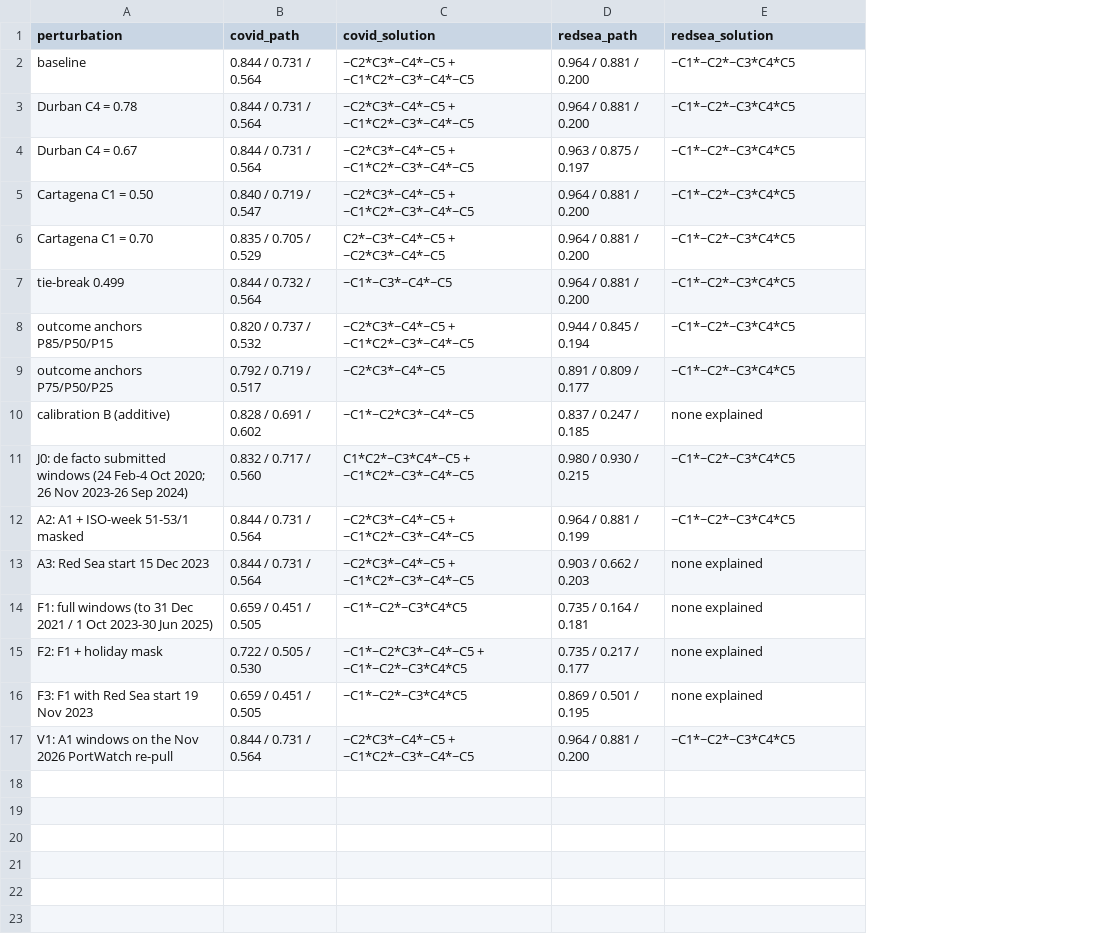
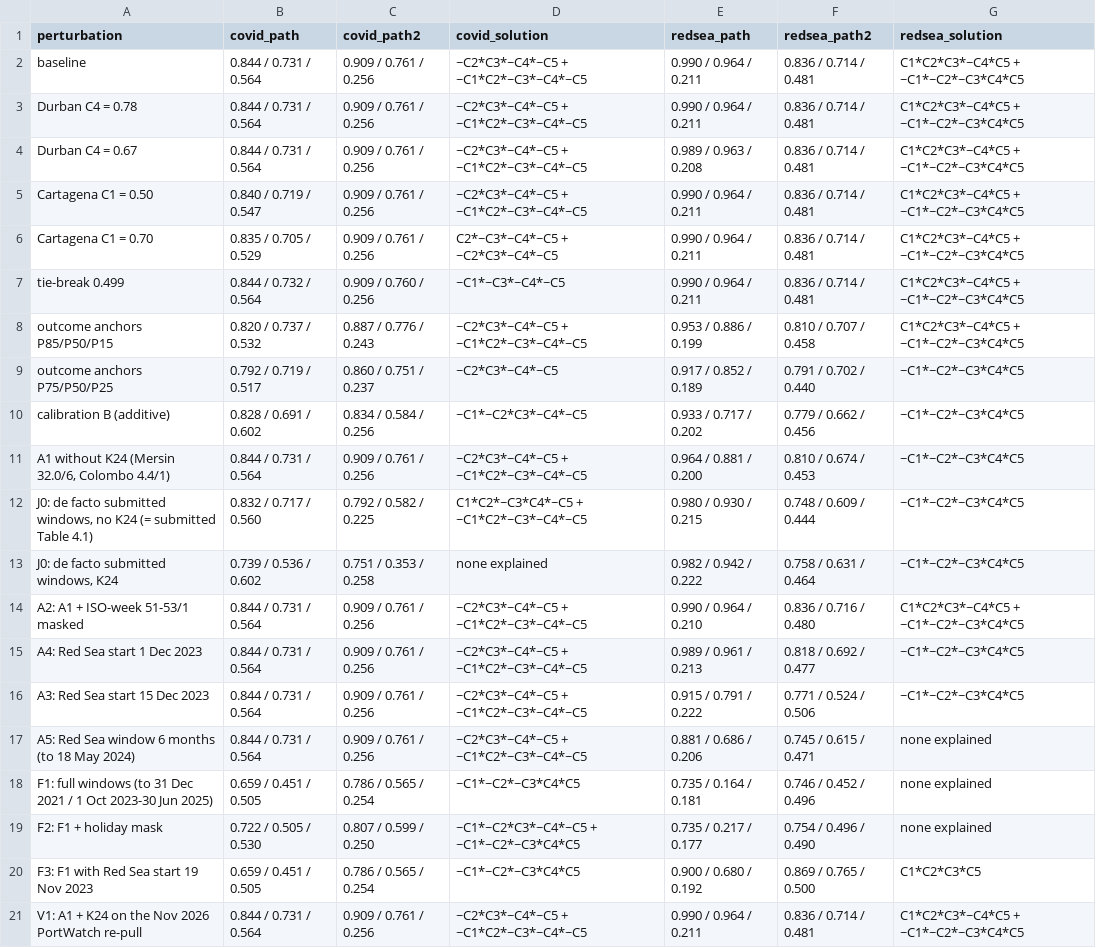
Before and after one commit to tbattal1/art41-repo, a CSV file: results/robustness_table.csv, drawn as a sheet; addresses are those after the commit; the diff names each change by its address in the sheet, - before the commit and + after, or states it on an @@ line.

```diff
--- a/results/robustness_table.csv
+++ b/results/robustness_table.csv
+column C (covid_path2), rows 2-10: 0.909 / 0.761 / 0.256 | 0.909 / 0.761 / 0.256 | 0.909 / 0.761 / 0.256 | 0.909 / 0.761 / 0.256 | 0.909 / 0.761 / 0.256 | 0.909 / 0.760 / 0.256 | 0.887 / 0.776 / 0.243 | 0.860 / 0.751 / 0.237 | 0.834 / 0.584 / 0.256; row 12: 0.792 / 0.582 / 0.225; row 14: 0.909 / 0.761 / 0.256; row 16: 0.909 / 0.761 / 0.256; rows 18-21: 0.786 / 0.565 / 0.254 | 0.807 / 0.599 / 0.250 | 0.786 / 0.565 / 0.254 | 0.909 / 0.761 / 0.256
+column F (redsea_path2), rows 2-10: 0.836 / 0.714 / 0.481 | 0.836 / 0.714 / 0.481 | 0.836 / 0.714 / 0.481 | 0.836 / 0.714 / 0.481 | 0.836 / 0.714 / 0.481 | 0.836 / 0.714 / 0.481 | 0.810 / 0.707 / 0.458 | 0.791 / 0.702 / 0.440 | 0.779 / 0.662 / 0.456; row 12: 0.748 / 0.609 / 0.444; row 14: 0.836 / 0.716 / 0.480; row 16: 0.771 / 0.524 / 0.506; rows 18-21: 0.746 / 0.452 / 0.496 | 0.754 / 0.496 / 0.490 | 0.869 / 0.765 / 0.500 | 0.836 / 0.714 / 0.481
-E2:E3 (redsea_path): 0.964 / 0.881 / 0.200
+E2:E3 (redsea_path): 0.990 / 0.964 / 0.211
-G2:G8 (redsea_solution): ~C1*~C2*~C3*C4*C5
+G2:G8 (redsea_solution): C1*C2*C3*~C4*C5 + ~C1*~C2*~C3*C4*C5
-E4 (redsea_path): 0.963 / 0.875 / 0.197
+E4 (redsea_path): 0.989 / 0.963 / 0.208
-E5:E7 (redsea_path): 0.964 / 0.881 / 0.200
+E5:E7 (redsea_path): 0.990 / 0.964 / 0.211
-E8 (redsea_path): 0.944 / 0.845 / 0.194
+E8 (redsea_path): 0.953 / 0.886 / 0.199
-E9 (redsea_path): 0.891 / 0.809 / 0.177
+E9 (redsea_path): 0.917 / 0.852 / 0.189
-E10 (redsea_path): 0.837 / 0.247 / 0.185
+E10 (redsea_path): 0.933 / 0.717 / 0.202
-G10 (redsea_solution): none explained
+G10 (redsea_solution): ~C1*~C2*~C3*C4*C5
+row 11: A1 without K24 (Mersin 32.0/6, Colombo 4.4/1) | 0.844 / 0.731 / 0.564 | 0.909 / 0.761 / 0.256 | ~C2*C3*~C4*~C5 + ~C1*C2*~C3*~C4*~C5 | 0.964 / 0.881 / 0.200 | 0.810 / 0.674 / 0.453 | ~C1*~C2*~C3*C4*C5
-A12 (perturbation): …facto submitted windows (24 Feb-4 Oct 2020; 26 Nov 2023-26 Sep 2024)
+A12 (perturbation): …facto submitted windows, no K24 (= submitted Table 4.1)
+row 13: J0: de facto submitted windows, K24 | 0.739 / 0.536 / 0.602 | 0.751 / 0.353 / 0.258 | none explained | 0.982 / 0.942 / 0.222 | 0.758 / 0.631 / 0.464 | ~C1*~C2*~C3*C4*C5
-E14 (redsea_path): 0.964 / 0.881 / 0.199
+E14 (redsea_path): 0.990 / 0.964 / 0.210
-G14 (redsea_solution): ~C1*~C2*~C3*C4*C5
+G14 (redsea_solution): C1*C2*C3*~C4*C5 + ~C1*~C2*~C3*C4*C5
+row 15: A4: Red Sea start 1 Dec 2023 | 0.844 / 0.731 / 0.564 | 0.909 / 0.761 / 0.256 | ~C2*C3*~C4*~C5 + ~C1*C2*~C3*~C4*~C5 | 0.989 / 0.961 / 0.213 | 0.818 / 0.692 / 0.477 | ~C1*~C2*~C3*C4*C5
-E16 (redsea_path): 0.903 / 0.662 / 0.203
+E16 (redsea_path): 0.915 / 0.791 / 0.222
-G16 (redsea_solution): none explained
+G16 (redsea_solution): ~C1*~C2*~C3*C4*C5
+row 17: A5: Red Sea window 6 months (to 18 May 2024) | 0.844 / 0.731 / 0.564 | 0.909 / 0.761 / 0.256 | ~C2*C3*~C4*~C5 + ~C1*C2*~C3*~C4*~C5 | 0.881 / 0.686 / 0.206 | 0.745 / 0.615 / 0.471 | none explained
-E20 (redsea_path): 0.869 / 0.501 / 0.195
+E20 (redsea_path): 0.900 / 0.680 / 0.192
-G20 (redsea_solution): none explained
+G20 (redsea_solution): C1*C2*C3*C5
-A21 (perturbation): V1: A1 windows on the…
+A21 (perturbation): V1: A1 + K24 on the…
-E21 (redsea_path): 0.964 / 0.881 / 0.200
+E21 (redsea_path): 0.990 / 0.964 / 0.211
-G21 (redsea_solution): ~C1*~C2*~C3*C4*C5
+G21 (redsea_solution): C1*C2*C3*~C4*C5 + ~C1*~C2*~C3*C4*C5
```
Also changed, not shown: data/window_variants/cond_JUL_A2_acute_mask.csv, data/window_variants/cond_JUL_A3_acute_Dec.csv, 48 other files.
